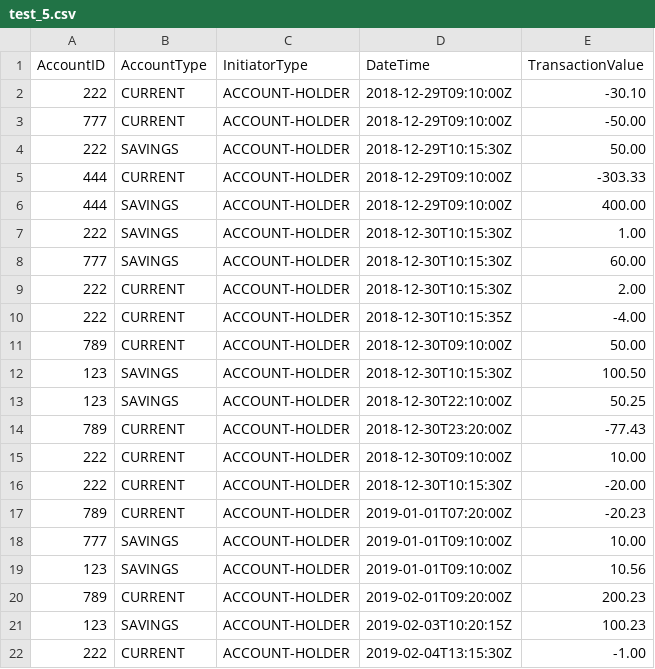
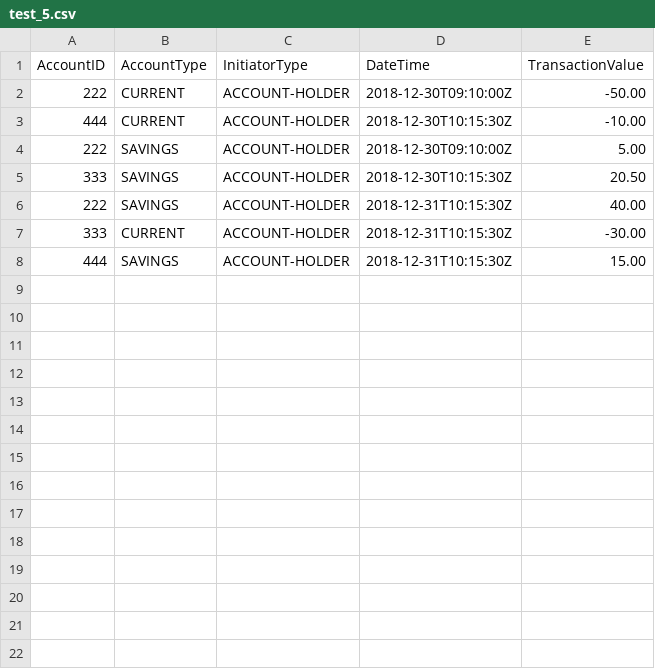
Before and after one commit to josephmanghan/Manghan-Backbase-Challenge, a CSV file: csv_input/test_5.csv, drawn as a sheet.

```diff
--- a/csv_input/test_5.csv
+++ b/csv_input/test_5.csv
@@ -1,22 +1,8 @@
 AccountID,AccountType,InitiatorType,DateTime,TransactionValue
-222,CURRENT,ACCOUNT-HOLDER,2018-12-29T09:10:00Z,-30.10
-777,CURRENT,ACCOUNT-HOLDER,2018-12-29T09:10:00Z,-50.00
-222,SAVINGS,ACCOUNT-HOLDER,2018-12-29T10:15:30Z,50.00
-444,CURRENT,ACCOUNT-HOLDER,2018-12-29T09:10:00Z,-303.33
-444,SAVINGS,ACCOUNT-HOLDER,2018-12-29T09:10:00Z,400.00
-222,SAVINGS,ACCOUNT-HOLDER,2018-12-30T10:15:30Z,1.00
-777,SAVINGS,ACCOUNT-HOLDER,2018-12-30T10:15:30Z,60.00
-222,CURRENT,ACCOUNT-HOLDER,2018-12-30T10:15:30Z,2.00
-222,CURRENT,ACCOUNT-HOLDER,2018-12-30T10:15:35Z,-4.00
-789,CURRENT,ACCOUNT-HOLDER,2018-12-30T09:10:00Z,50.00
-123,SAVINGS,ACCOUNT-HOLDER,2018-12-30T10:15:30Z,100.50
-123,SAVINGS,ACCOUNT-HOLDER,2018-12-30T22:10:00Z,50.25
-789,CURRENT,ACCOUNT-HOLDER,2018-12-30T23:20:00Z,-77.43
-222,CURRENT,ACCOUNT-HOLDER,2018-12-30T09:10:00Z,10.00
-222,CURRENT,ACCOUNT-HOLDER,2018-12-30T10:15:30Z,-20.00
-789,CURRENT,ACCOUNT-HOLDER,2019-01-01T07:20:00Z,-20.23
-777,SAVINGS,ACCOUNT-HOLDER,2019-01-01T09:10:00Z,10.00
-123,SAVINGS,ACCOUNT-HOLDER,2019-01-01T09:10:00Z,10.56
-789,CURRENT,ACCOUNT-HOLDER,2019-02-01T09:20:00Z,200.23
-123,SAVINGS,ACCOUNT-HOLDER,2019-02-03T10:20:15Z,100.23
-222,CURRENT,ACCOUNT-HOLDER,2019-02-04T13:15:30Z,-1.00
+222,CURRENT,ACCOUNT-HOLDER,2018-12-30T09:10:00Z,-50.00
+444,CURRENT,ACCOUNT-HOLDER,2018-12-30T10:15:30Z,-10.00
+222,SAVINGS,ACCOUNT-HOLDER,2018-12-30T09:10:00Z,5.00
+333,SAVINGS,ACCOUNT-HOLDER,2018-12-30T10:15:30Z,20.50
+222,SAVINGS,ACCOUNT-HOLDER,2018-12-31T10:15:30Z,40.00
+333,CURRENT,ACCOUNT-HOLDER,2018-12-31T10:15:30Z,-30.00
+444,SAVINGS,ACCOUNT-HOLDER,2018-12-31T10:15:30Z,15.00
```
Also changed, not shown: csv_input/test_2.csv, csv_input/test_3.csv, 2 other files.
